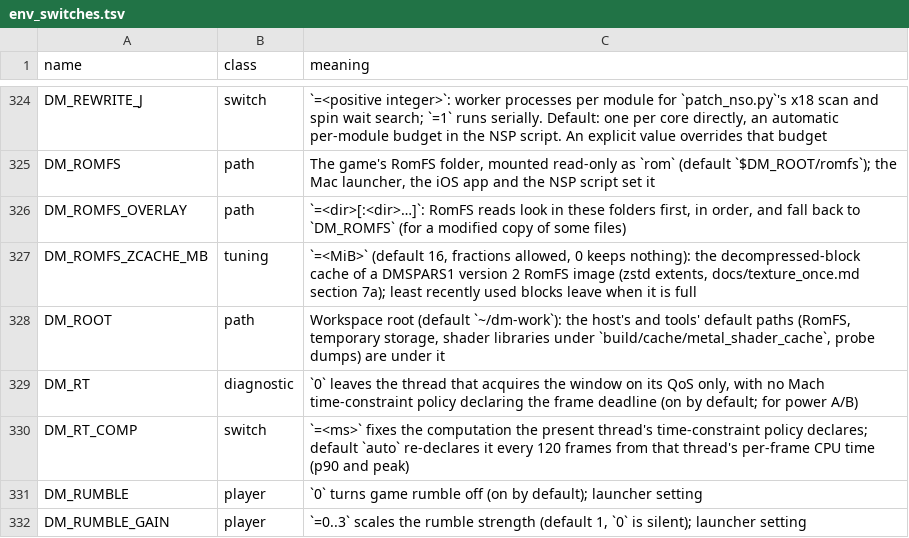
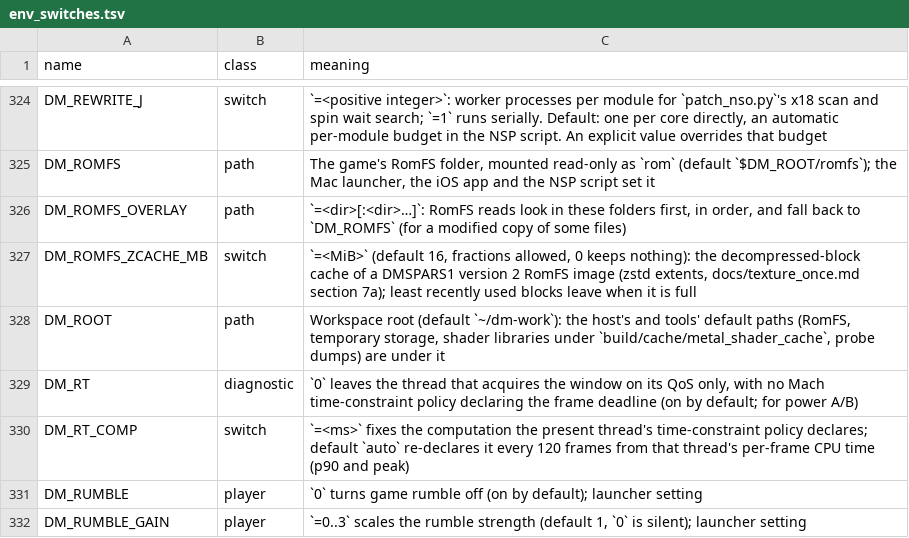
Before and after one commit to brad-n/TVPort, a TSV file: docs/env_switches.tsv, drawn as a sheet; only a part is shown, gaps mark what is left out.

Commit message:
env_switches: class switch

```diff
--- a/docs/env_switches.tsv
+++ b/docs/env_switches.tsv
@@ -326,3 +326,3 @@ DM_ROMFS	path	The game's RomFS folder, mounted read-only as `rom` (default `$DM_
 DM_ROMFS_OVERLAY	path	`=<dir>[:<dir>…]`: RomFS reads look in these folders first, in order, and fall back to `DM_ROMFS` (for a modified copy of some files)
-DM_ROMFS_ZCACHE_MB	tuning	`=<MiB>` (default 16, fractions allowed, 0 keeps nothing): the decompressed-block cache of a DMSPARS1 version 2 RomFS image (zstd extents, docs/texture_once.md section 7a); least recently used blocks leave when it is full
+DM_ROMFS_ZCACHE_MB	switch	`=<MiB>` (default 16, fractions allowed, 0 keeps nothing): the decompressed-block cache of a DMSPARS1 version 2 RomFS image (zstd extents, docs/texture_once.md section 7a); least recently used blocks leave when it is full
 DM_ROOT	path	Workspace root (default `~/dm-work`): the host's and tools' default paths (RomFS, temporary storage, shader libraries under `build/cache/metal_shader_cache`, probe dumps) are under it
```
